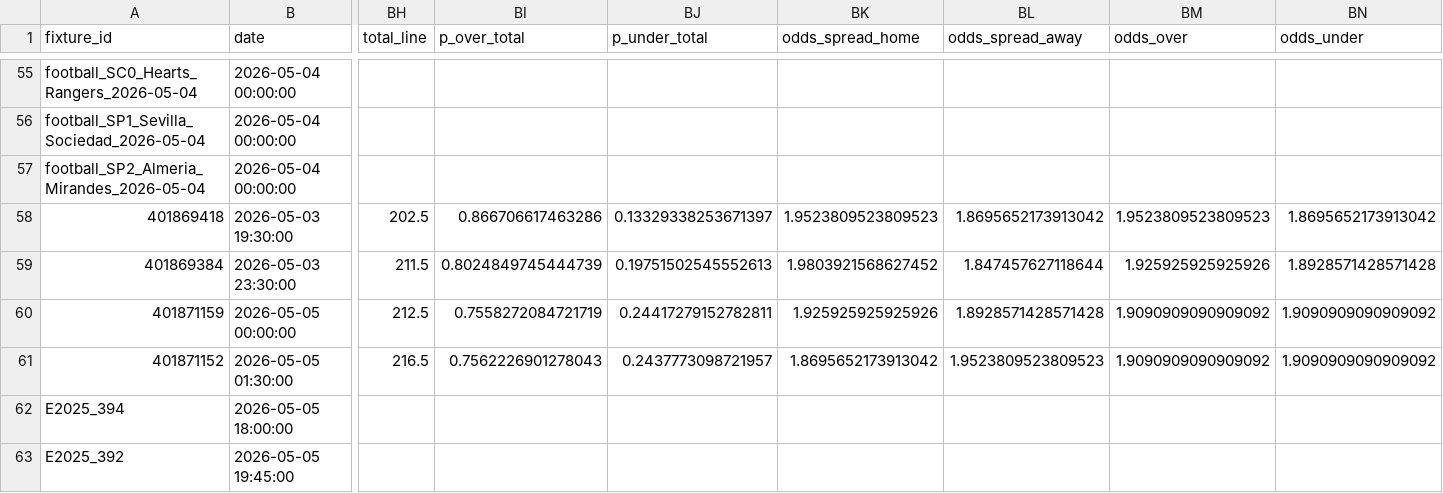
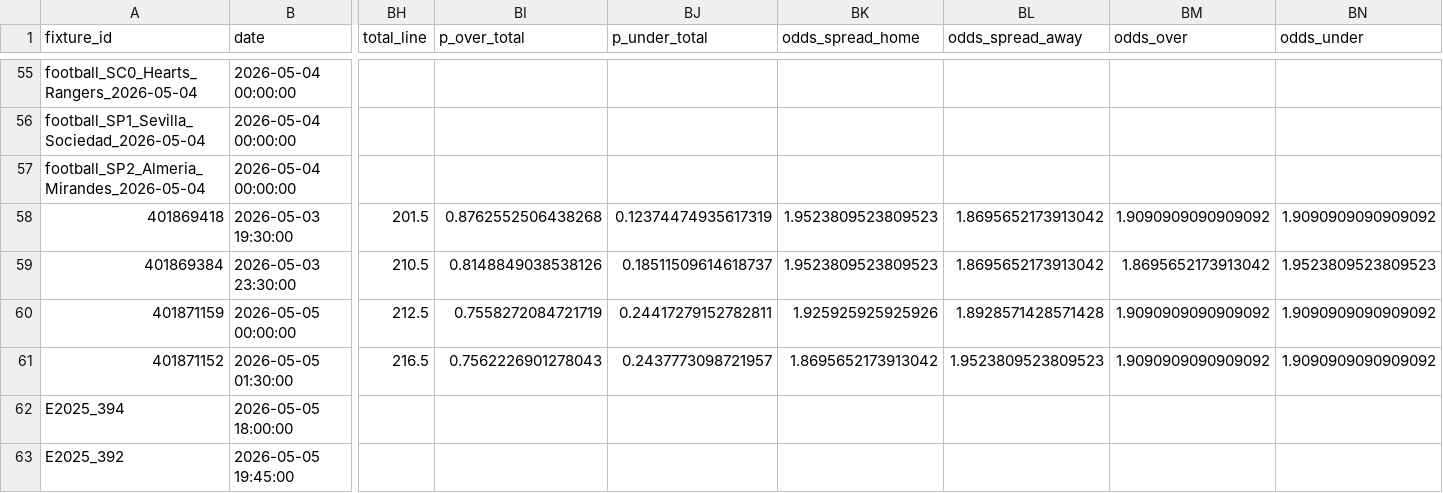
Before and after one commit to edmundped/football_predictor, a CSV file: docs/predictions.csv, drawn as a sheet; only a part is shown, gaps mark what is left out; the diff names each change by its address in the sheet, - before the commit and + after, or states it on an @@ line.

```diff
--- a/docs/predictions.csv
+++ b/docs/predictions.csv
-BH58 (total_line): 202.5
+BH58 (total_line): 201.5
-BI58 (p_over_total): 0.866706617463286
+BI58 (p_over_total): 0.8762552506438268
-BJ58 (p_under_total): 0.13329338253671397
+BJ58 (p_under_total): 0.12374474935617319
-BM58 (odds_over): 1.9523809523809523
+BM58 (odds_over): 1.9090909090909092
-BN58 (odds_under): 1.8695652173913042
+BN58 (odds_under): 1.9090909090909092
-BH59 (total_line): 211.5
+BH59 (total_line): 210.5
-BI59 (p_over_total): 0.8024849745444739
+BI59 (p_over_total): 0.8148849038538126
-BJ59 (p_under_total): 0.19751502545552613
+BJ59 (p_under_total): 0.18511509614618737
-BK59 (odds_spread_home): 1.9803921568627452
+BK59 (odds_spread_home): 1.9523809523809523
-BL59 (odds_spread_away): 1.847457627118644
+BL59 (odds_spread_away): 1.8695652173913042
-BM59 (odds_over): 1.925925925925926
+BM59 (odds_over): 1.8695652173913042
-BN59 (odds_under): 1.8928571428571428
+BN59 (odds_under): 1.9523809523809523
```
Also changed, not shown: data/prediction_history.csv, 1 other file.
